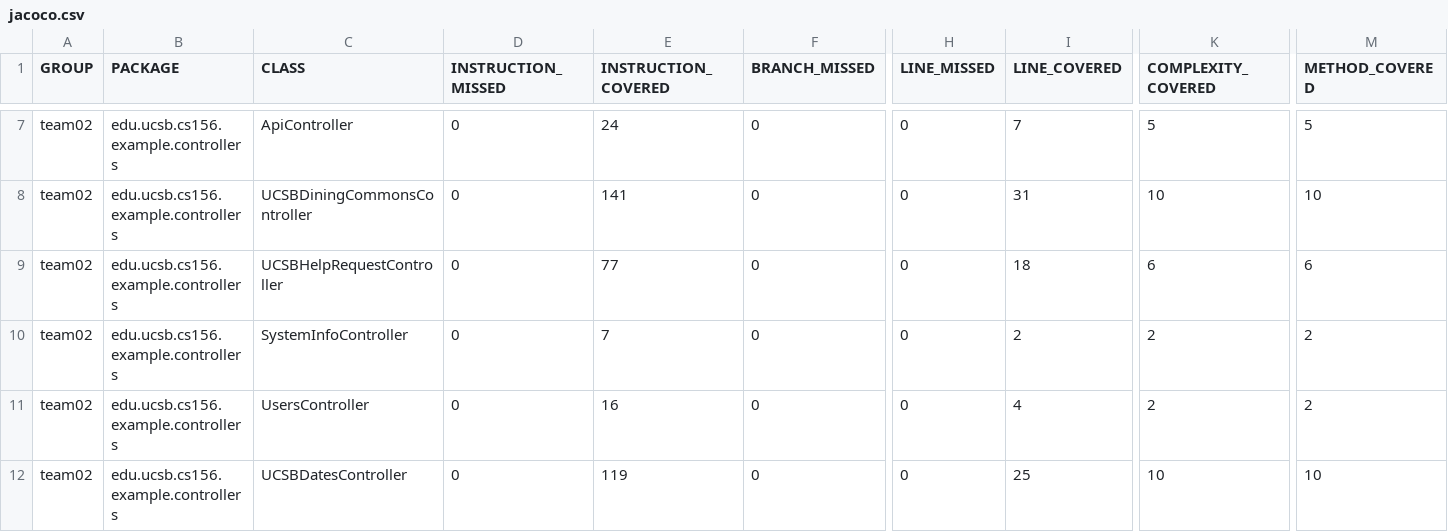
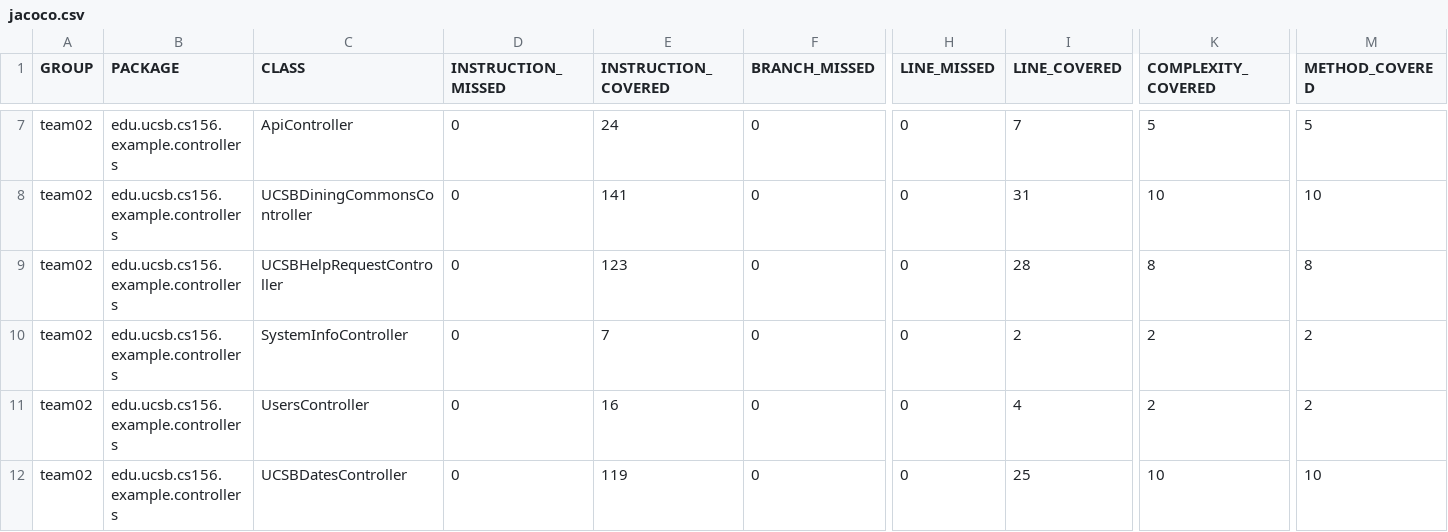
Before and after one commit to ucsb-cs156-s24/team02-s24-5pm-7, a CSV file: jacoco/jacoco.csv, drawn as a sheet; only a part is shown, gaps mark what is left out; the diff names each change by its address in the sheet, - before the commit and + after, or states it on an @@ line.

```diff
--- a/jacoco/jacoco.csv
+++ b/jacoco/jacoco.csv
-E9 (INSTRUCTION_COVERED): 77
+E9 (INSTRUCTION_COVERED): 123
-I9 (LINE_COVERED): 18
+I9 (LINE_COVERED): 28
-K9 (COMPLEXITY_COVERED): 6
+K9 (COMPLEXITY_COVERED): 8
-M9 (METHOD_COVERED): 6
+M9 (METHOD_COVERED): 8
```
Also changed, not shown: 7 other files.
